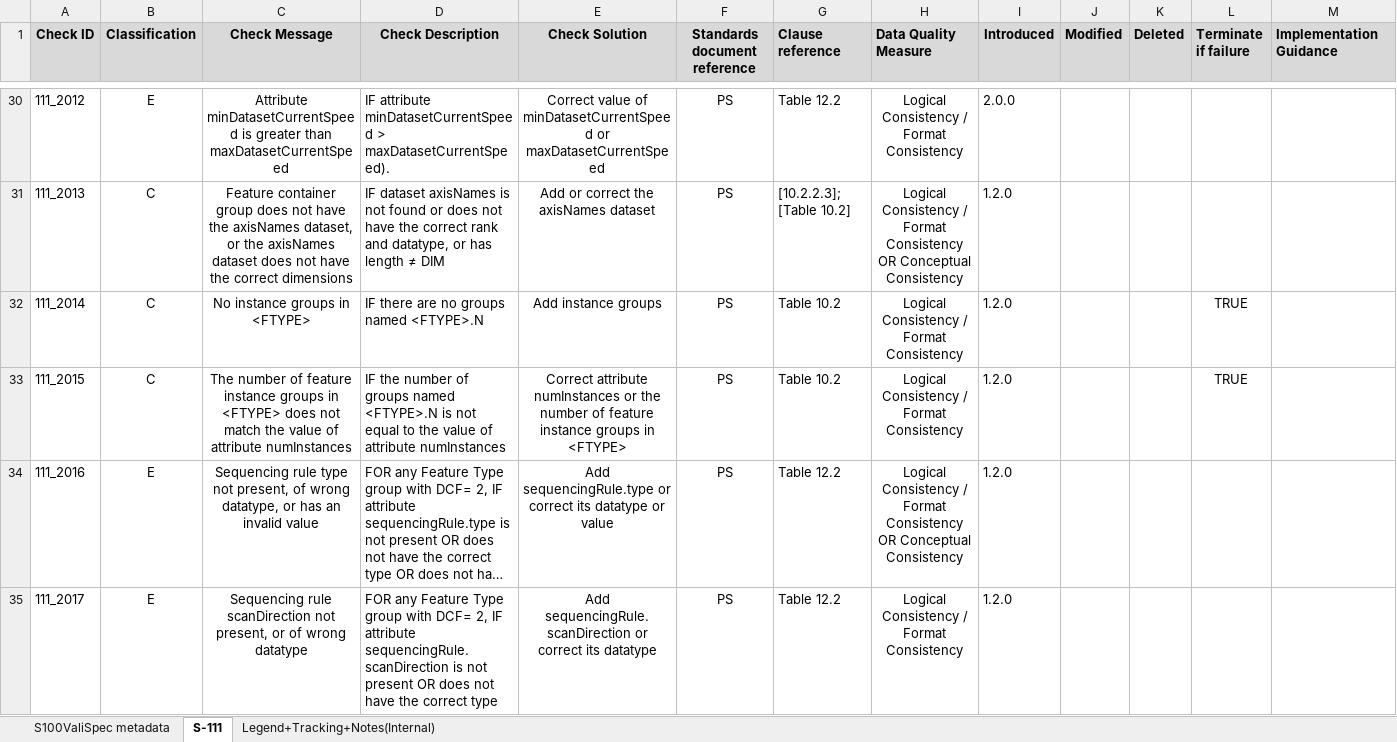
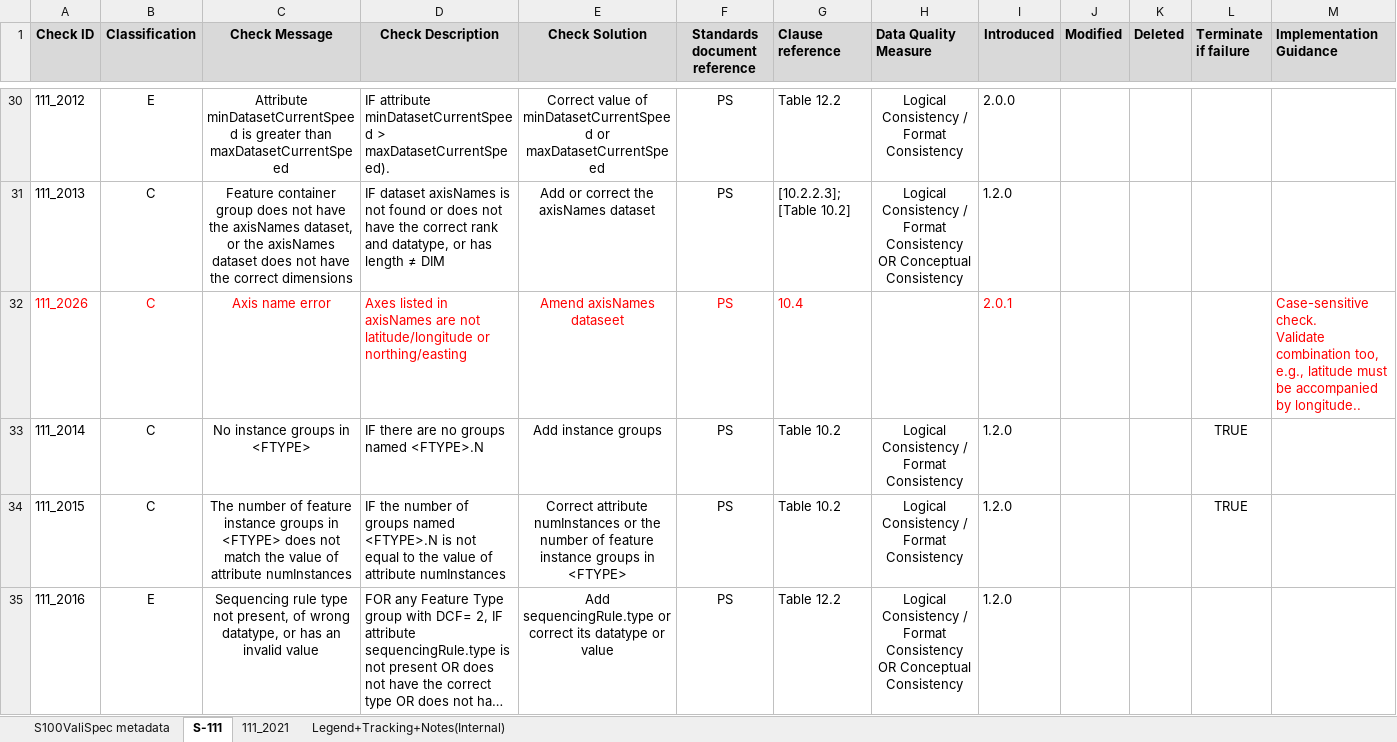
Before and after one commit to iho-ohi/TWCWG, an Excel workbook: S-158-111/1.1.0/WD-158_111_1_1_0_20260930.xlsx, sheet S-111, drawn as a sheet; only a part is shown, gaps mark what is left out; the shorter side is filled out with more unchanged rows; long unchanged cells end in …; values as stored, in another font and other column widths than the file's, no borders; rows hold the shown columns only; ↵ is a line break in a cell; the diff covers the shown part only; the diff names each change by its address in the sheet, - before the commit and + after, or states it on an @@ line.

```diff
--- a/S-158-111/1.1.0/WD-158_111_1_1_0_20260930.xlsx (sheet S-111)
+++ b/S-158-111/1.1.0/WD-158_111_1_1_0_20260930.xlsx (sheet S-111)
+sheet tab: 111_2021
+row 32: 111_2026 | C | Axis name error | Axes listed in axisNames are not latitude/longitude or northing/easting | Amend axisNames dataseet | PS | 10.4 |  | 2.0.1 |  |  |  | Case-sensitive check. ↵ Validate combination too, e.g., latitude must be accompanied by longitude..
```
Also changed, not shown: 2 edited cells elsewhere in this sheet, sheet Legend+Tracking+Notes(Internal).
